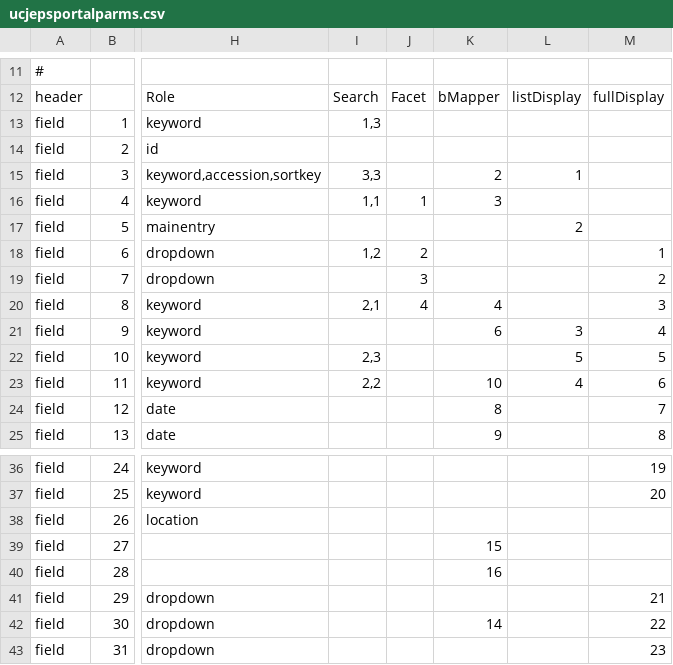
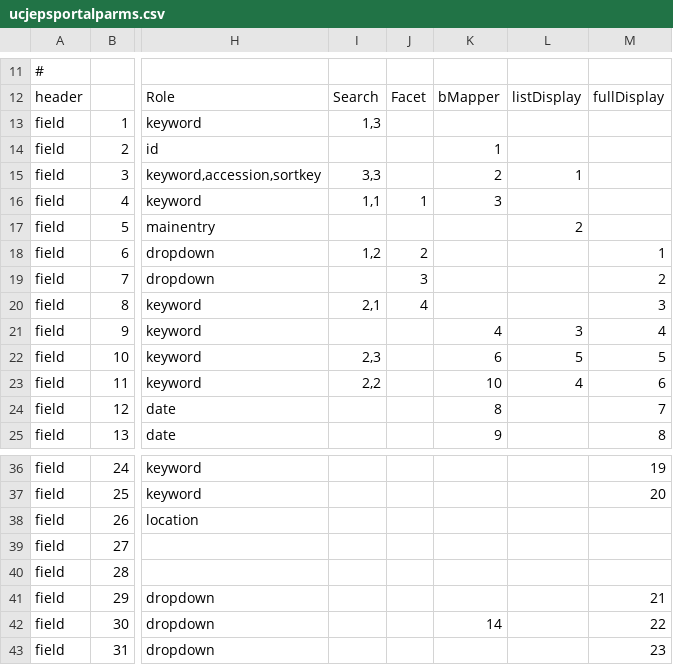
Before and after one commit to reginax/ucjeps_project, a CSV file: search/ucjepsportalparms.csv, drawn as a sheet; only a part is shown, gaps mark what is left out; the diff names each change by its address in the sheet, - before the commit and + after, or states it on an @@ line.

Commit message:
NOJIRA: finally, a version of the GWP parms that supports bMapper, exclamation point.

```diff
--- a/search/ucjepsportalparms.csv
+++ b/search/ucjepsportalparms.csv
-K14: (empty)
+K14: 1
-K20: 4
+K20: (empty)
-K21: 6
+K21: 4
-K22: (empty)
+K22: 6
-K39: 15
+K39: (empty)
-K40: 16
+K40: (empty)
```
